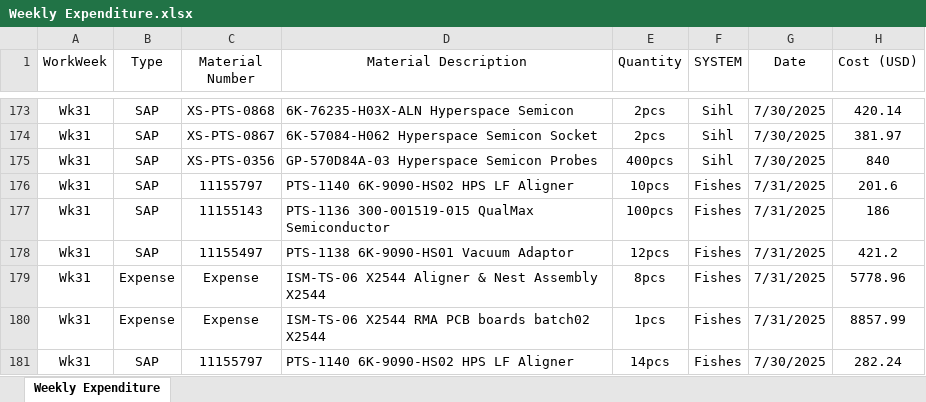
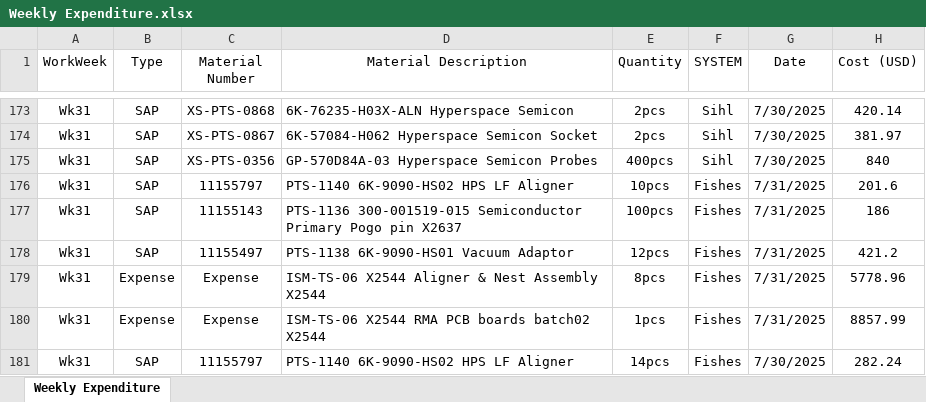
Before and after one commit to azhararkam/weekly-dashboard, an Excel workbook: Weekly Expenditure.xlsx, sheet Weekly Expenditure, drawn as a sheet; only a part is shown, gaps mark what is left out; values as stored, in another font and other column widths than the file's, no borders; the diff covers the shown part only; the diff names each change by its address in the sheet, - before the commit and + after, or states it on an @@ line.

Commit message:
≡ƒôè Weekly data update

```diff
--- a/Weekly Expenditure.xlsx (sheet Weekly Expenditure)
+++ b/Weekly Expenditure.xlsx (sheet Weekly Expenditure)
-D177 (Material Description): PTS-1136 300-001519-015 QualMax Semiconductor
+D177 (Material Description): PTS-1136 300-001519-015 Semiconductor Primary Pogo pin X2637
```
Also changed, not shown: 62 edited cells elsewhere in this sheet.
